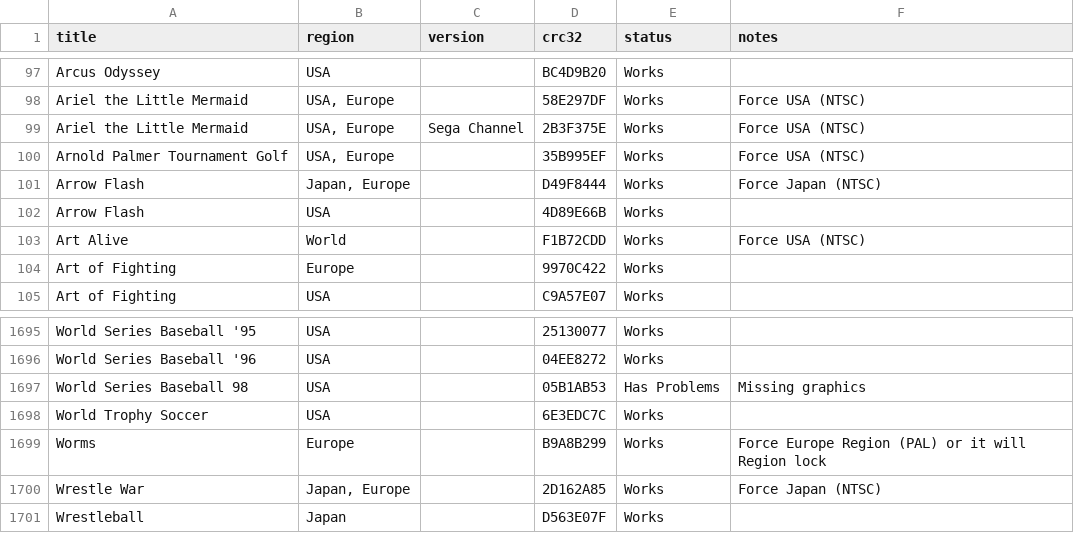
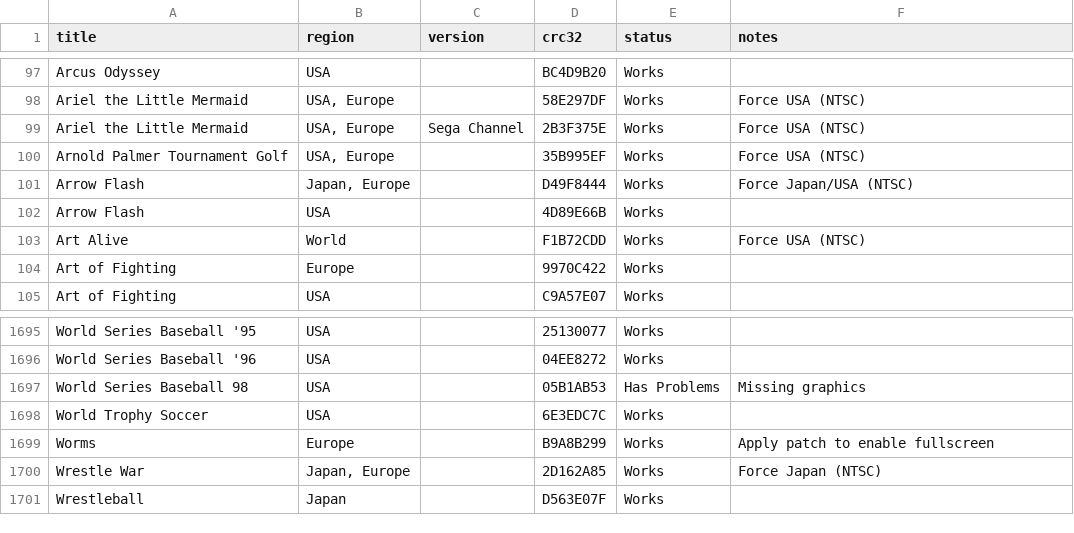
Before and after one commit to DanTheMan827-Hakchi/m2engage-compatibility, a CSV file: _data/licensed.csv, drawn as a sheet; only a part is shown, gaps mark what is left out.

Commit message:
filter by notes

```diff
--- a/_data/licensed.csv
+++ b/_data/licensed.csv
@@ -100,3 +100,3 @@ Ariel the Little Mermaid,"USA, Europe",Sega Channel,2B3F375E,Works,Force USA (NT
 Arnold Palmer Tournament Golf,"USA, Europe",,35B995EF,Works,Force USA (NTSC),,,,,,,,,,,,,,,,,
-Arrow Flash,"Japan, Europe",,D49F8444,Works,Force Japan (NTSC),,,,,,,,,,,,,,,,,
+Arrow Flash,"Japan, Europe",,D49F8444,Works,Force Japan/USA (NTSC),,,,,,,,,,,,,,,,,
 Arrow Flash,USA,,4D89E66B,Works,,,,,,,,,,,,,,,,,,
@@ -1698,3 +1698,3 @@ World Series Baseball 98,USA,,05B1AB53,Has Problems,Missing graphics,,,,,,,,,,,,
 World Trophy Soccer,USA,,6E3EDC7C,Works,,,,,,,,,,,,,,,,,,
-Worms,Europe,,B9A8B299,Works,Force Europe Region (PAL) or it will Region lock,,,,,,,,,,,,,,,,,
+Worms,Europe,,B9A8B299,Works, Apply patch to enable fullscreen,,,,,,,,,,,,,,,,,
 Wrestle War,"Japan, Europe",,2D162A85,Works,Force Japan (NTSC),,,,,,,,,,,,,,,,,
```
Also changed, not shown: 1 other file.
